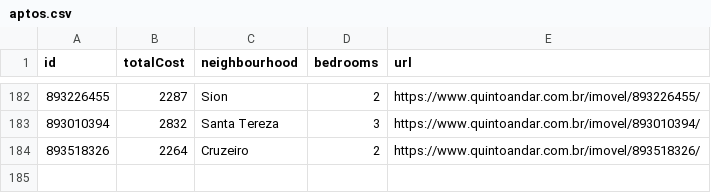
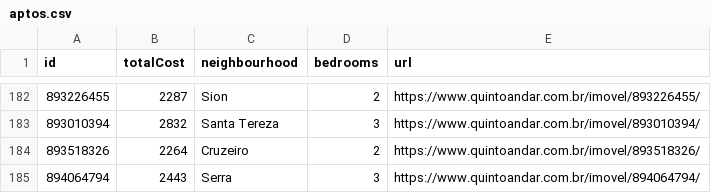
Before and after one commit to a-moreira/apto, a CSV file: data/aptos.csv, drawn as a sheet; only a part is shown, gaps mark what is left out.

```diff
--- a/data/aptos.csv
+++ b/data/aptos.csv
@@ -184 +184,2 @@ id,totalCost,neighbourhood,bedrooms,url
 893518326,2264,Cruzeiro,2,https://www.quintoandar.com.br/imovel/893518326/
+894064794,2443,Serra,3,https://www.quintoandar.com.br/imovel/894064794/
```
